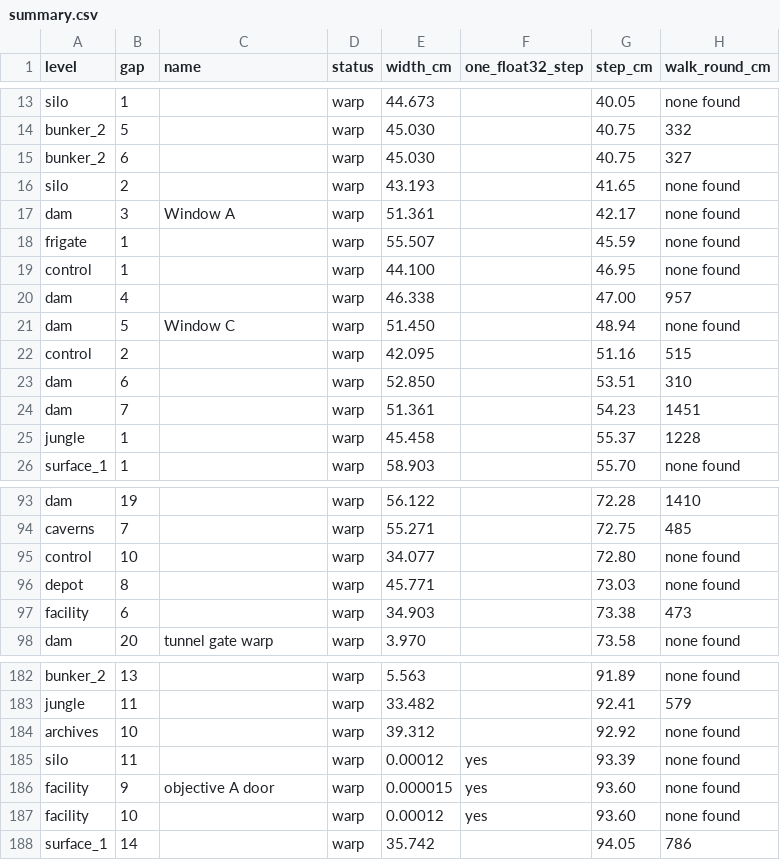
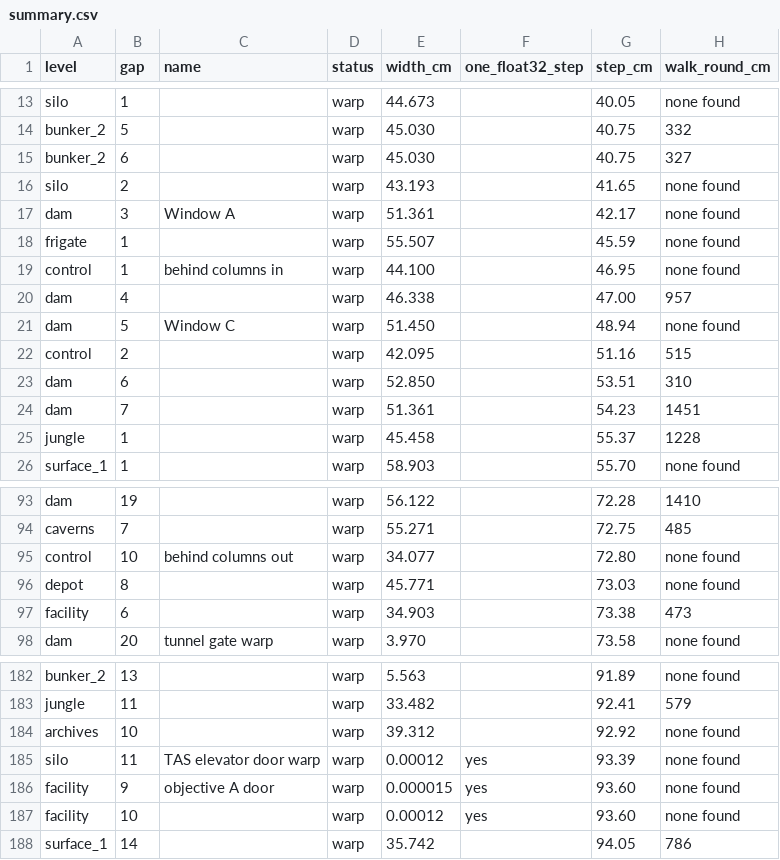
Before and after one commit to whiteted-strats/GE_Wiki_Maps, a CSV file: output/00_gaps/summary.csv, drawn as a sheet; only a part is shown, gaps mark what is left out; the diff names each change by its address in the sheet, - before the commit and + after, or states it on an @@ line.

```diff
--- a/output/00_gaps/summary.csv
+++ b/output/00_gaps/summary.csv
-C19 (name): (empty)
+C19 (name): behind columns in
-C95 (name): (empty)
+C95 (name): behind columns out
-C185 (name): (empty)
+C185 (name): TAS elevator door warp
```
Also changed, not shown: output/00_gaps/control/gaps.csv, output/00_gaps/silo/gaps.csv, 7 other files.
